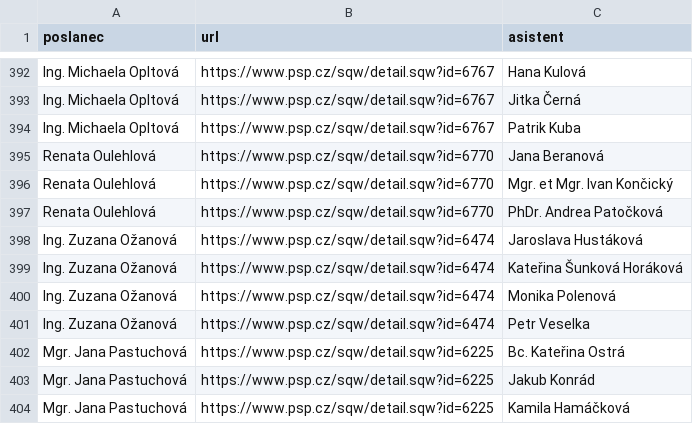
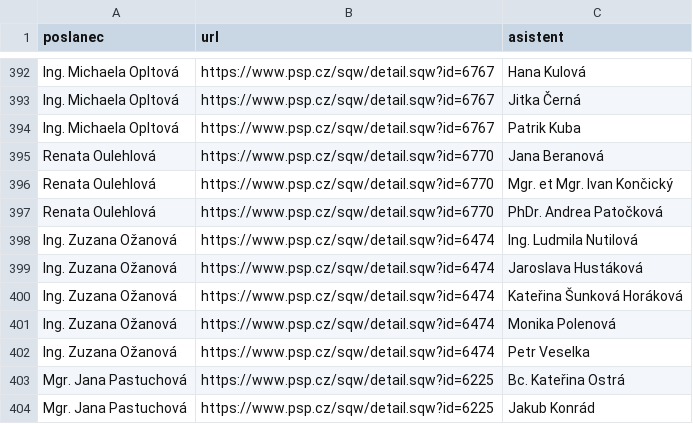
Before and after one commit to kokes/psp-asistenti, a CSV file: asistenti.csv, drawn as a sheet; only a part is shown, gaps mark what is left out; the shorter side is filled out with more unchanged rows.

```diff
--- a/asistenti.csv
+++ b/asistenti.csv
@@ -397,2 +397,3 @@ Renata Oulehlová,https://www.psp.cz/sqw/detail.sqw?id=6770,Mgr. et Mgr. Ivan Ko
 Renata Oulehlová,https://www.psp.cz/sqw/detail.sqw?id=6770,PhDr. Andrea Patočková
+Ing. Zuzana Ožanová,https://www.psp.cz/sqw/detail.sqw?id=6474,Ing. Ludmila Nutilová
 Ing. Zuzana Ožanová,https://www.psp.cz/sqw/detail.sqw?id=6474,Jaroslava Hustáková
```
Also changed, not shown: 1 other file.
